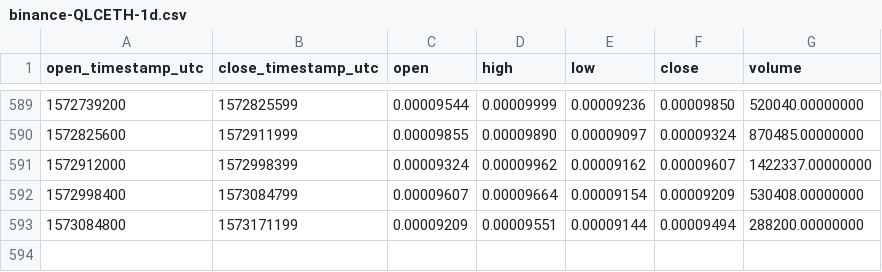
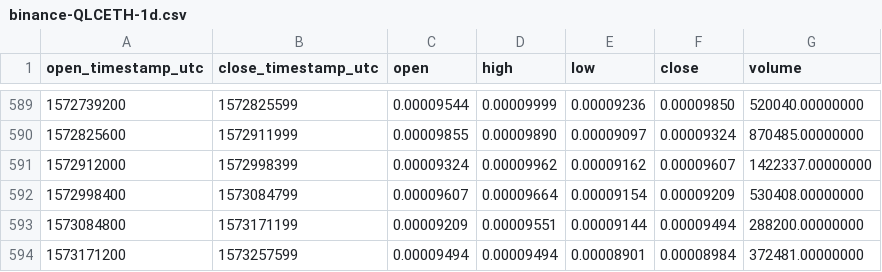
Before and after one commit to cryptobigbro/binance-QLCETH, a CSV file: binance-QLCETH-1d.csv, drawn as a sheet; only a part is shown, gaps mark what is left out.

Commit message:
Update OHLCV data.

```diff
--- a/binance-QLCETH-1d.csv
+++ b/binance-QLCETH-1d.csv
@@ -593 +593,2 @@ open_timestamp_utc,close_timestamp_utc,open,high,low,close,volume
 1573084800,1573171199,0.00009209,0.00009551,0.00009144,0.00009494,288200.00000000
+1573171200,1573257599,0.00009494,0.00009494,0.00008901,0.00008984,372481.00000000
```
Also changed, not shown: 1 other file.
